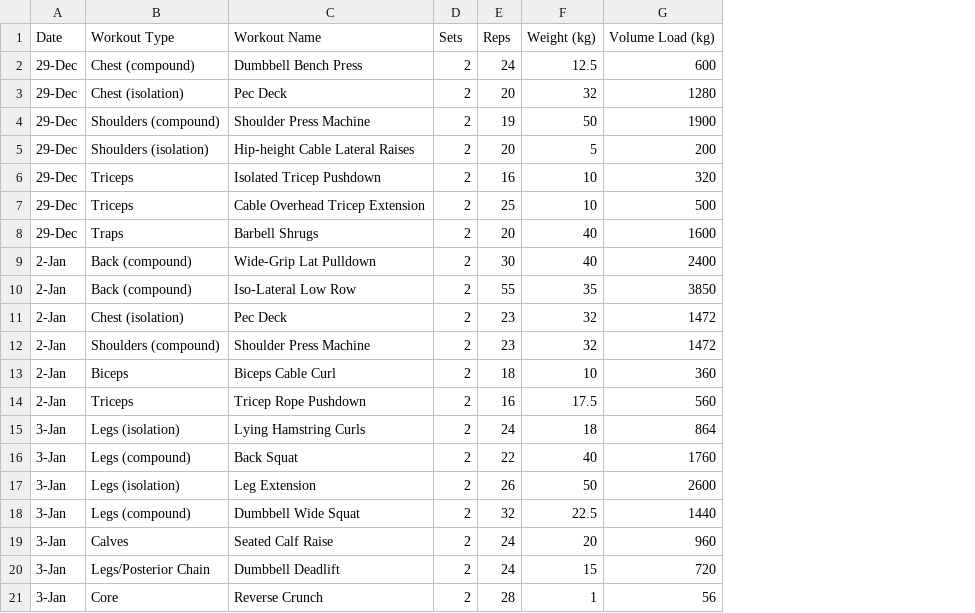
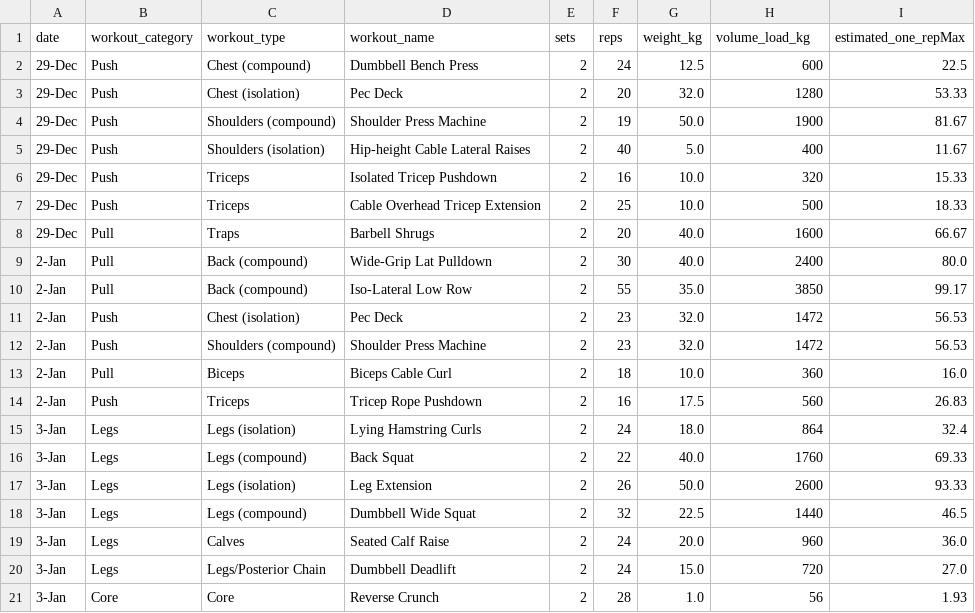
Before and after one commit to monozi/CCDATSCL_COM222_PROJECT, a CSV file: DATA (WEEKLY)/WEEK 6/workout_log-WEEK 6.csv, drawn as a sheet; removed rows and columns are numbered as before the commit, all else as after; the diff names each change by its address in the sheet, - before the commit and + after, or states it on an @@ line.

Commit message:
Add files via upload

```diff
--- a/DATA (WEEKLY)/WEEK 6/workout_log-WEEK 6.csv
+++ b/DATA (WEEKLY)/WEEK 6/workout_log-WEEK 6.csv
+column B, rows 2-21: Push | Push | Push | Push | Push | Push | Pull | Pull | Pull | Push | Push | Pull | Push | Legs | Legs | Legs | Legs | Legs | Legs | Core
-column F, rows 2-21: 12.5 | 32 | 50 | 5 | 10 | 10 | 40 | 40 | 35 | 32 | 32 | 10 | 17.5 | 18 | 40 | 50 | 22.5 | 20 | 15 | 1
+column G, rows 2-21: 12.5 | 32.0 | 50.0 | 5.0 | 10.0 | 10.0 | 40.0 | 40.0 | 35.0 | 32.0 | 32.0 | 10.0 | 17.5 | 18.0 | 40.0 | 50.0 | 22.5 | 20.0 | 15.0 | 1.0
+column I, rows 2-21: 22.5 | 53.33 | 81.67 | 11.67 | 15.33 | 18.33 | 66.67 | 80.0 | 99.17 | 56.53 | 56.53 | 16.0 | 26.83 | 32.4 | 69.33 | 93.33 | 46.5 | 36.0 | 27.0 | 1.93
-row 1: Date | Workout Type | Workout Name | Sets | Reps | Weight (kg) | Volume Load (kg)
+row 1: date | workout_category | workout_type | workout_name | sets | reps | weight_kg | volume_load_kg | estimated_one_repMax
-F5: 20
+F5: 40
-H5: 200
+H5: 400
```
